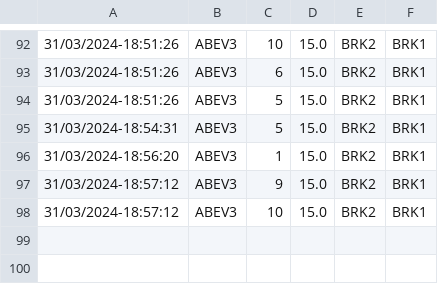
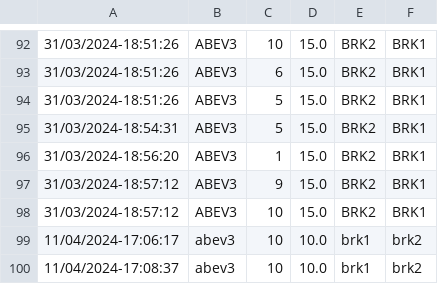
Before and after one commit to PedroRamos111/rabbitmq, a CSV file: POO_Transacao.csv, drawn as a sheet; only a part is shown, gaps mark what is left out; the diff names each change by its address in the sheet, - before the commit and + after, or states it on an @@ line.

```diff
--- a/POO_Transacao.csv
+++ b/POO_Transacao.csv
+row 99: 11/04/2024-17:06:17 | abev3 | 10 | 10.0 | brk1 | brk2
+row 100: 11/04/2024-17:08:37 | abev3 | 10 | 10.0 | brk1 | brk2
```
Also changed, not shown: 2 other files.
